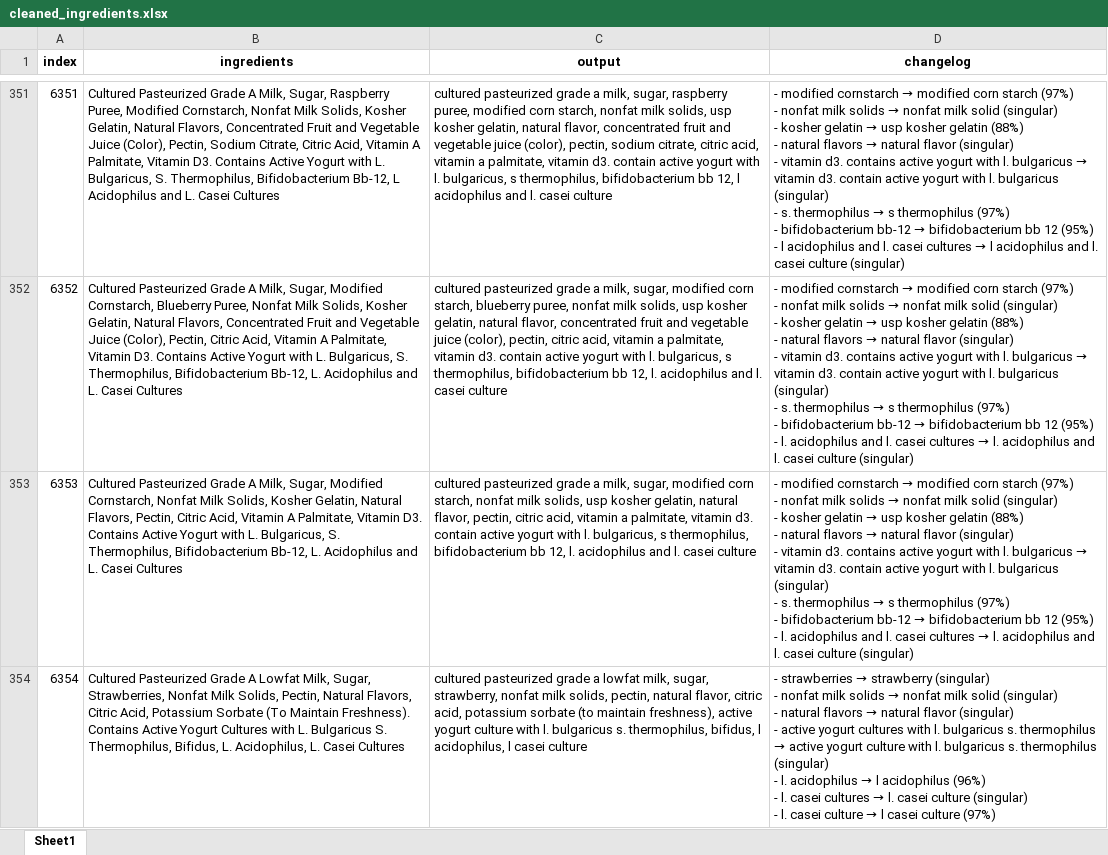
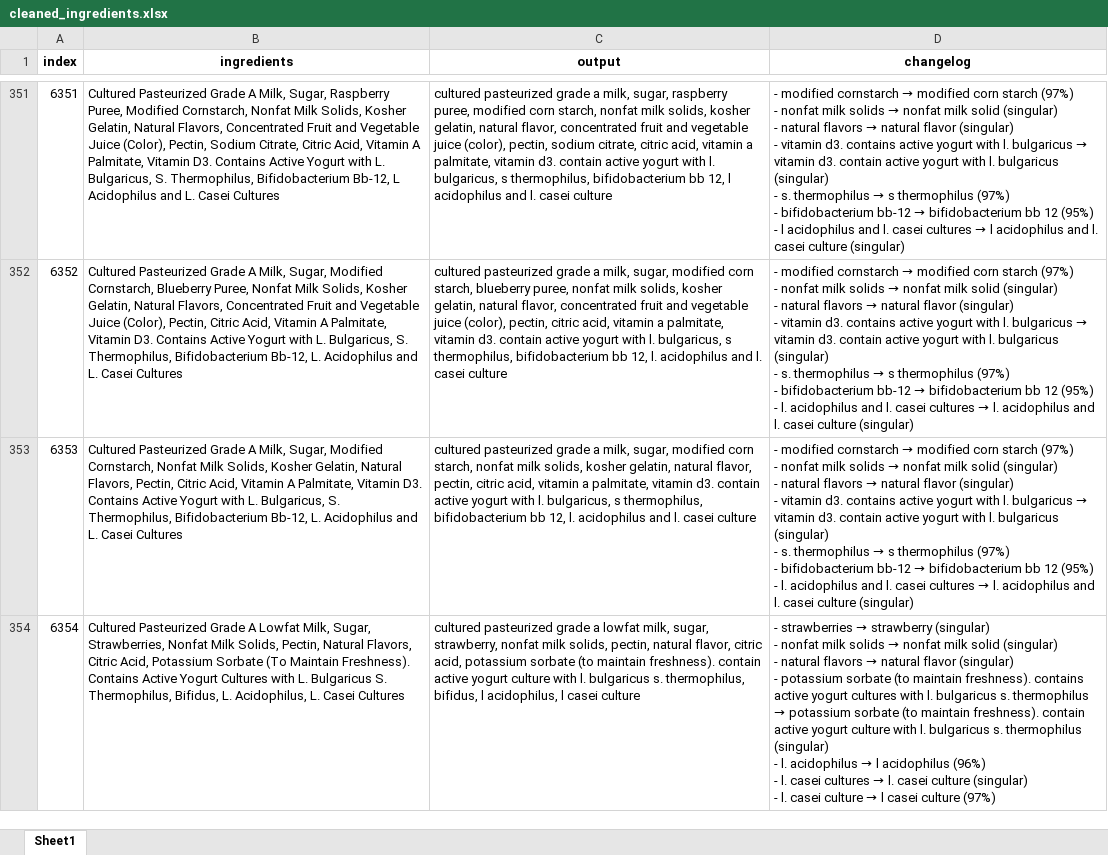
Before and after one commit to plutone777/Ingredient-Cleaning, an Excel workbook: cleaned_ingredients.xlsx, sheet Sheet1, drawn as a sheet; only a part is shown, gaps mark what is left out; values as stored, in another font and other column widths than the file's, no borders; ↵ is a line break in a cell; the diff covers the shown part only; the diff names each change by its address in the sheet, - before the commit and + after, or states it on an @@ line.

```diff
--- a/cleaned_ingredients.xlsx (sheet Sheet1)
+++ b/cleaned_ingredients.xlsx (sheet Sheet1)
-C351 (output): …milk solids, usp kosher gelatin,…
+C351 (output): …milk solids, kosher gelatin,…
@@ D351 (changelog): …(singular) ↵ - kosher gelatin → usp kosher gelatin (88%) ↵ - natural flavors… → …(singular) ↵ - natural flavors… @@
-C352 (output): …milk solids, usp kosher gelatin,…
+C352 (output): …milk solids, kosher gelatin,…
@@ D352:D353 (changelog): …(singular) ↵ - kosher gelatin → usp kosher gelatin (88%) ↵ - natural flavors… → …(singular) ↵ - natural flavors… @@
-C353 (output): …milk solids, usp kosher gelatin,…
+C353 (output): …milk solids, kosher gelatin,…
-C354 (output): …(to maintain freshness), active yogurt…
+C354 (output): …(to maintain freshness). contain active yogurt…
@@ D354 (changelog): …(singular) ↵ - active yogurt cultures with l. bulgaricus s. thermophilus → active yogurt… → …(singular) ↵ - potassium sorbate (to maintain freshness). contains active yogurt cultures with l. bulgaricus s. thermophilus → potassium sorbate (to maintain freshness). contain active yogurt… @@
```
Also changed, not shown: 266 edited cells elsewhere in this sheet, 3 other files.
